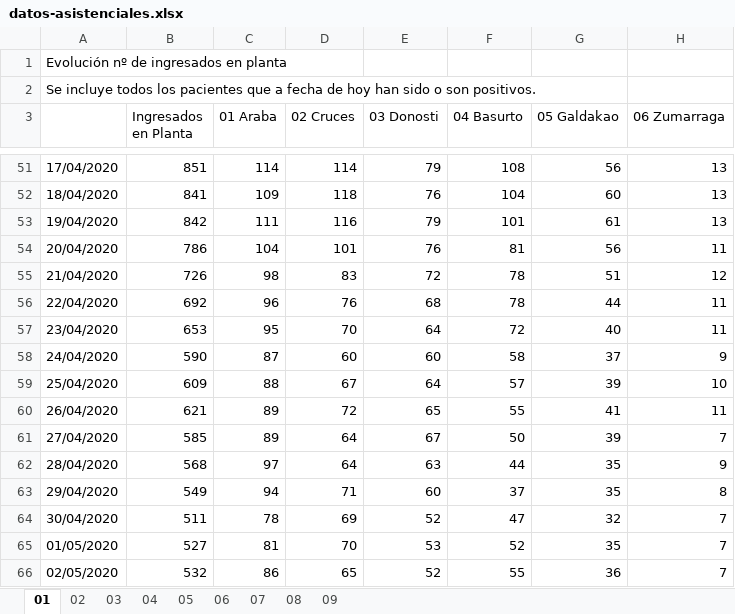
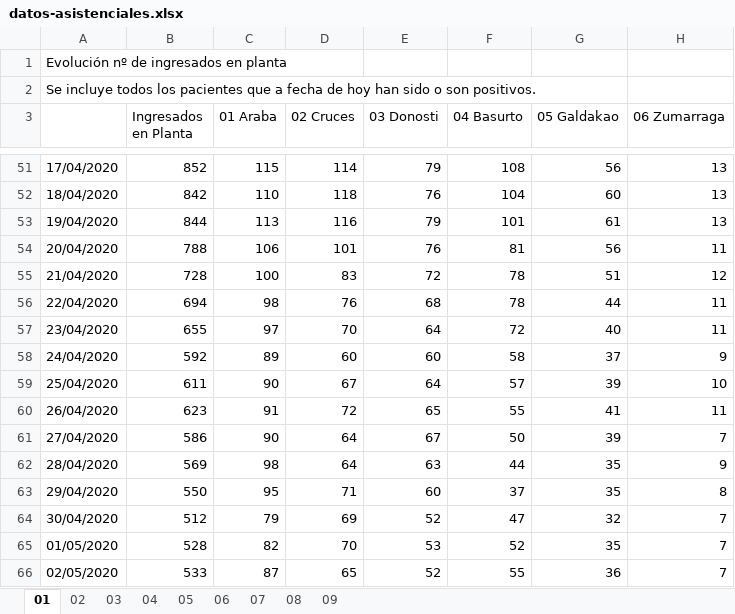
Before and after one commit to numeroteca/covid19, an Excel workbook: data/original/spain/euskadi/datos-asistenciales.xlsx, sheet 01, drawn as a sheet; only a part is shown, gaps mark what is left out; values as stored, in another font and other column widths than the file's, no borders; the diff covers the shown part only; the diff names each change by its address in the sheet, - before the commit and + after, or states it on an @@ line.

```diff
--- a/data/original/spain/euskadi/datos-asistenciales.xlsx (sheet 01)
+++ b/data/original/spain/euskadi/datos-asistenciales.xlsx (sheet 01)
-B51 (Ingresados en Planta): 851
+B51 (Ingresados en Planta): 852
-C51 (01 Araba): 114
+C51 (01 Araba): 115
-B52 (Ingresados en Planta): 841
+B52 (Ingresados en Planta): 842
-C52 (01 Araba): 109
+C52 (01 Araba): 110
-B53 (Ingresados en Planta): 842
+B53 (Ingresados en Planta): 844
-C53 (01 Araba): 111
+C53 (01 Araba): 113
-B54 (Ingresados en Planta): 786
+B54 (Ingresados en Planta): 788
-C54 (01 Araba): 104
+C54 (01 Araba): 106
-B55 (Ingresados en Planta): 726
+B55 (Ingresados en Planta): 728
-C55 (01 Araba): 98
+C55 (01 Araba): 100
-B56 (Ingresados en Planta): 692
+B56 (Ingresados en Planta): 694
-C56 (01 Araba): 96
+C56 (01 Araba): 98
-B57 (Ingresados en Planta): 653
+B57 (Ingresados en Planta): 655
-C57 (01 Araba): 95
+C57 (01 Araba): 97
-B58 (Ingresados en Planta): 590
+B58 (Ingresados en Planta): 592
-C58 (01 Araba): 87
+C58 (01 Araba): 89
-B59 (Ingresados en Planta): 609
+B59 (Ingresados en Planta): 611
-C59 (01 Araba): 88
+C59 (01 Araba): 90
-B60 (Ingresados en Planta): 621
+B60 (Ingresados en Planta): 623
-C60 (01 Araba): 89
+C60 (01 Araba): 91
-B61 (Ingresados en Planta): 585
+B61 (Ingresados en Planta): 586
-C61 (01 Araba): 89
+C61 (01 Araba): 90
-B62 (Ingresados en Planta): 568
+B62 (Ingresados en Planta): 569
-C62 (01 Araba): 97
+C62 (01 Araba): 98
-B63 (Ingresados en Planta): 549
+B63 (Ingresados en Planta): 550
-C63 (01 Araba): 94
+C63 (01 Araba): 95
-B64 (Ingresados en Planta): 511
+B64 (Ingresados en Planta): 512
-C64 (01 Araba): 78
+C64 (01 Araba): 79
-B65 (Ingresados en Planta): 527
+B65 (Ingresados en Planta): 528
-C65 (01 Araba): 81
+C65 (01 Araba): 82
-B66 (Ingresados en Planta): 532
+B66 (Ingresados en Planta): 533
-C66 (01 Araba): 86
+C66 (01 Araba): 87
```
Also changed, not shown: 1 added row and 100 edited cells elsewhere in this sheet, sheet 08, sheet 02, sheet 03, sheet 04, sheet 07, sheet 09, 2 more sheets, data/original/spain/euskadi/situacion-epidemiologica.xlsx, 20 other files.
